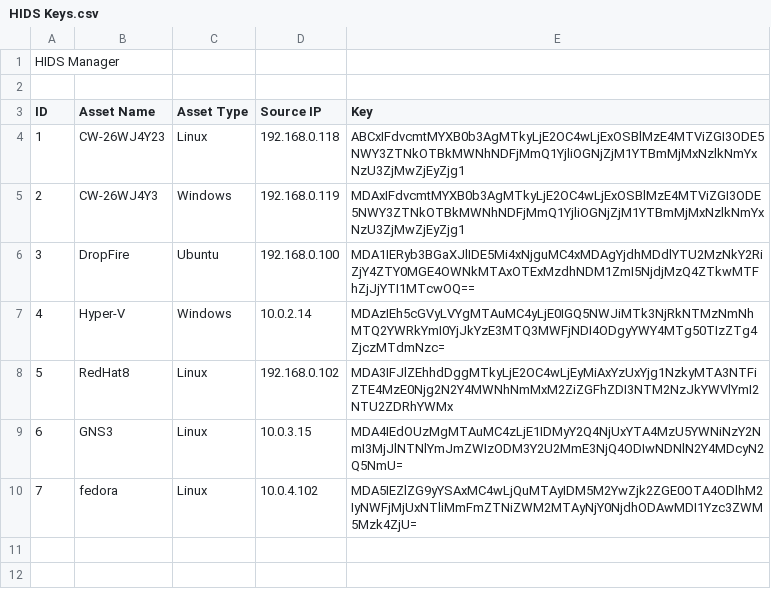
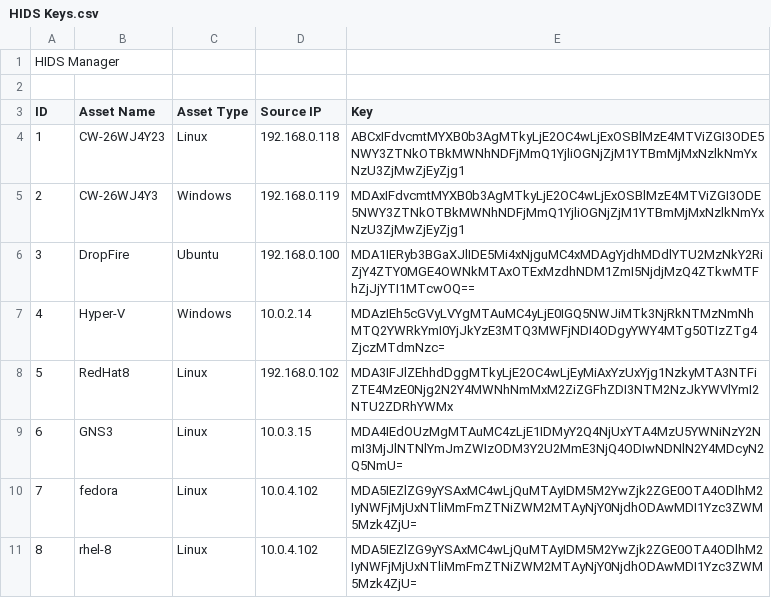
Before and after one commit to Sensato-CW/HIDS-Agent, a CSV file: Install Script/HIDS Keys.csv, drawn as a sheet; the diff names each change by its address in the sheet, - before the commit and + after, or states it on an @@ line.

Commit message:
Update HIDS Keys.csv

```diff
--- a/Install Script/HIDS Keys.csv
+++ b/Install Script/HIDS Keys.csv
+row 11: 8 | rhel-8 | Linux | 10.0.4.102 | MDA5IEZlZG9yYSAxMC4wLjQuMTAyIDM5M2YwZjk2ZGE0OTA4ODlhM2IyNWFjMjUxNTliMmFmZTNiZWM2MTAyNjY0NjdhODAwMDI1Yzc3ZWM5Mzk4ZjU=
```
